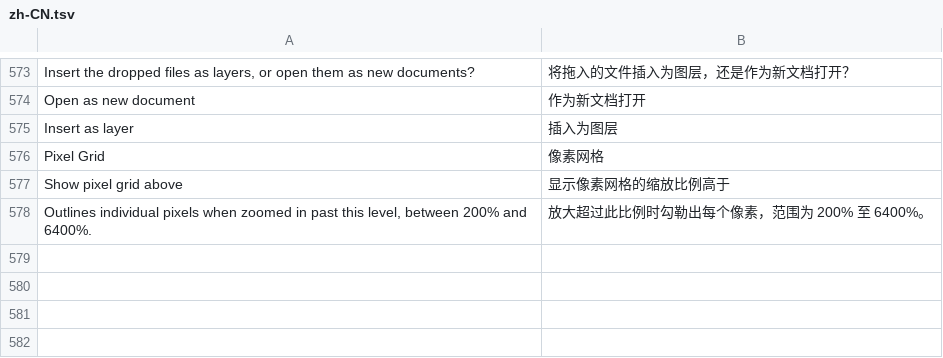
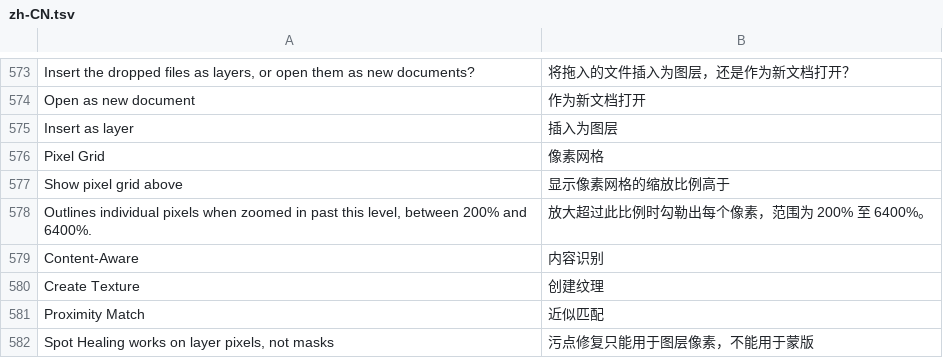
Before and after one commit to jeffory/xuan, a TSV file: assets/locales/zh-CN.tsv, drawn as a sheet; only a part is shown, gaps mark what is left out; the diff names each change by its address in the sheet, - before the commit and + after, or states it on an @@ line.

```diff
--- a/assets/locales/zh-CN.tsv
+++ b/assets/locales/zh-CN.tsv
+row 579: Content-Aware | 内容识别
+row 580: Create Texture | 创建纹理
+row 581: Proximity Match | 近似匹配
+row 582: Spot Healing works on layer pixels, not masks | 污点修复只能用于图层像素，不能用于蒙版
```
Also changed, not shown: 8 other files.
